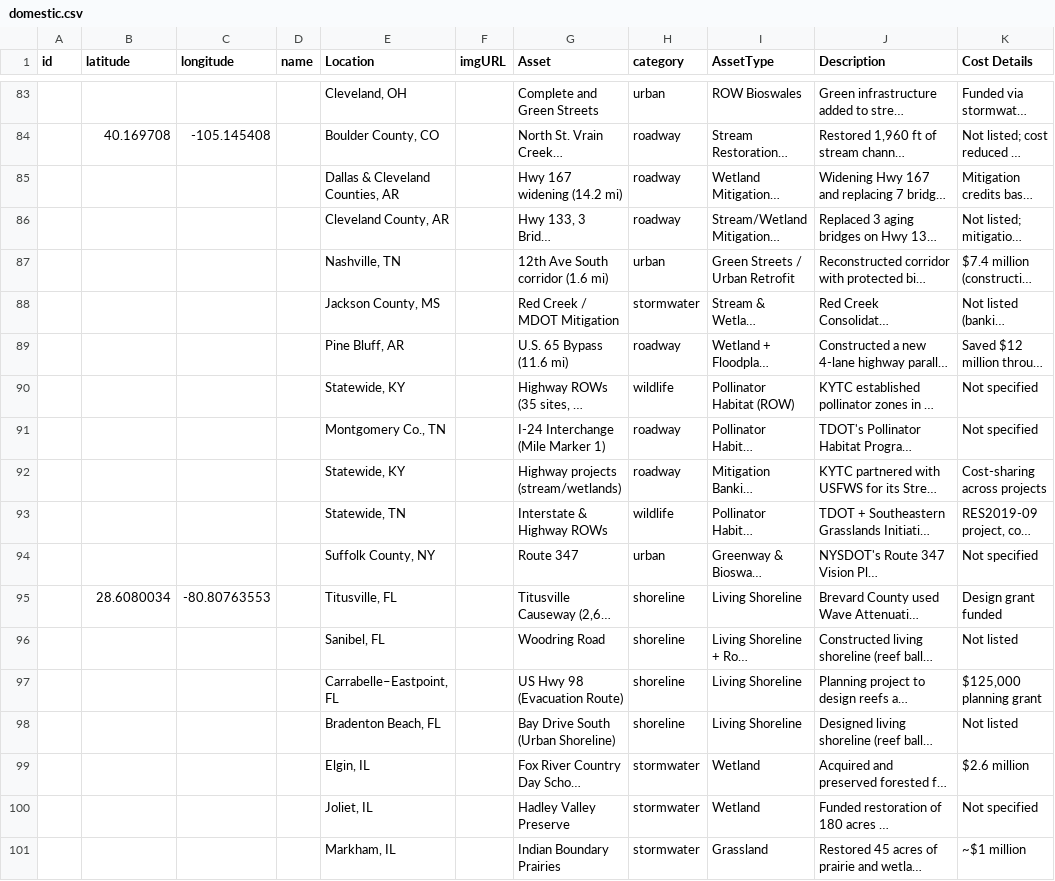
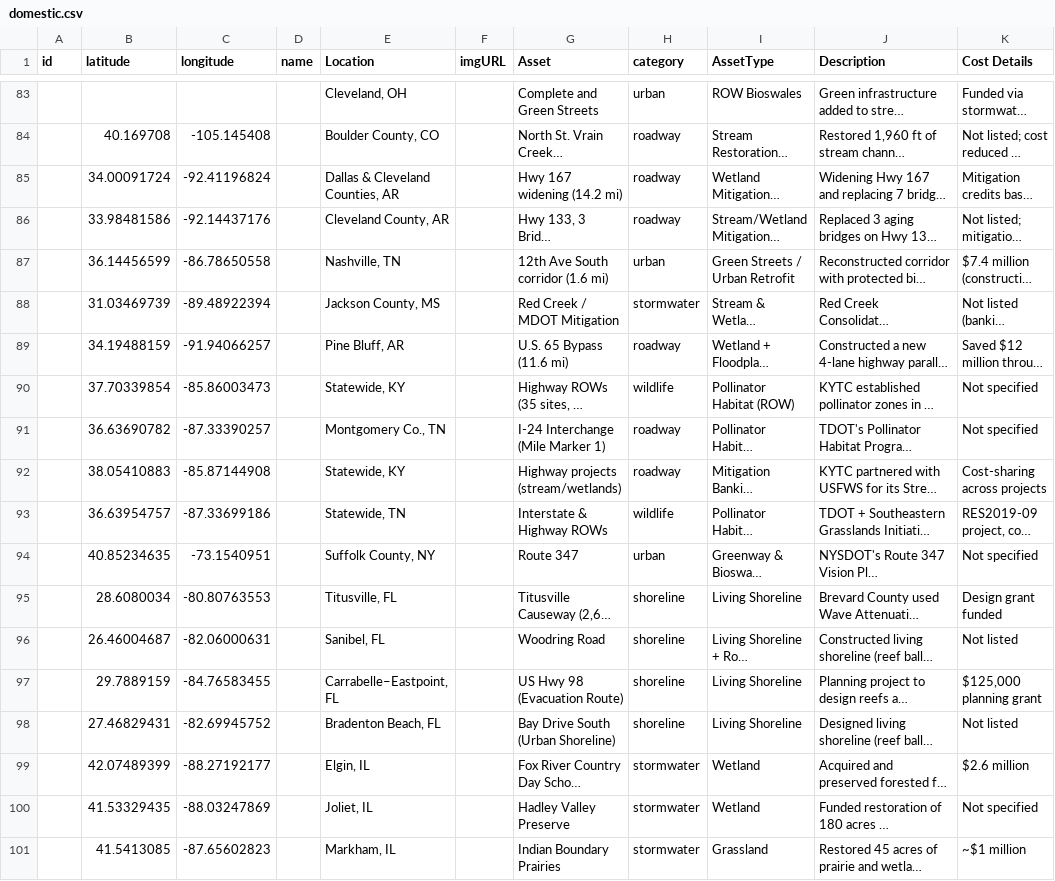
Before and after one commit to Cckki/nature-based-solutions, a CSV file: public/data/domestic.csv, drawn as a sheet; only a part is shown, gaps mark what is left out; long unchanged cells end in …; the diff covers the shown part only; the diff names each change by its address in the sheet, - before the commit and + after, or states it on an @@ line.

```diff
--- a/public/data/domestic.csv
+++ b/public/data/domestic.csv
-B85 (latitude): (empty)
+B85 (latitude): 34.00091724
-C85 (longitude): (empty)
+C85 (longitude): -92.41196824
-B86 (latitude): (empty)
+B86 (latitude): 33.98481586
-C86 (longitude): (empty)
+C86 (longitude): -92.14437176
-B87 (latitude): (empty)
+B87 (latitude): 36.14456599
-C87 (longitude): (empty)
+C87 (longitude): -86.78650558
-B88 (latitude): (empty)
+B88 (latitude): 31.03469739
-C88 (longitude): (empty)
+C88 (longitude): -89.48922394
-B89 (latitude): (empty)
+B89 (latitude): 34.19488159
-C89 (longitude): (empty)
+C89 (longitude): -91.94066257
-B90 (latitude): (empty)
+B90 (latitude): 37.70339854
-C90 (longitude): (empty)
+C90 (longitude): -85.86003473
-B91 (latitude): (empty)
+B91 (latitude): 36.63690782
-C91 (longitude): (empty)
+C91 (longitude): -87.33390257
-B92 (latitude): (empty)
+B92 (latitude): 38.05410883
-C92 (longitude): (empty)
+C92 (longitude): -85.87144908
-B93 (latitude): (empty)
+B93 (latitude): 36.63954757
-C93 (longitude): (empty)
+C93 (longitude): -87.33699186
-B94 (latitude): (empty)
+B94 (latitude): 40.85234635
-C94 (longitude): (empty)
+C94 (longitude): -73.1540951
-B96 (latitude): (empty)
+B96 (latitude): 26.46004687
-C96 (longitude): (empty)
+C96 (longitude): -82.06000631
-B97 (latitude): (empty)
+B97 (latitude): 29.7889159
-C97 (longitude): (empty)
+C97 (longitude): -84.76583455
-B98 (latitude): (empty)
+B98 (latitude): 27.46829431
-C98 (longitude): (empty)
+C98 (longitude): -82.69945752
-B99 (latitude): (empty)
+B99 (latitude): 42.07489399
-C99 (longitude): (empty)
+C99 (longitude): -88.27192177
-B100 (latitude): (empty)
+B100 (latitude): 41.53329435
-C100 (longitude): (empty)
+C100 (longitude): -88.03247869
-B101 (latitude): (empty)
+B101 (latitude): 41.5413085
-C101 (longitude): (empty)
+C101 (longitude): -87.65602823
```
Also changed, not shown: 16 edited cells elsewhere in this file, public/data/overseas.csv, 6 other files.
